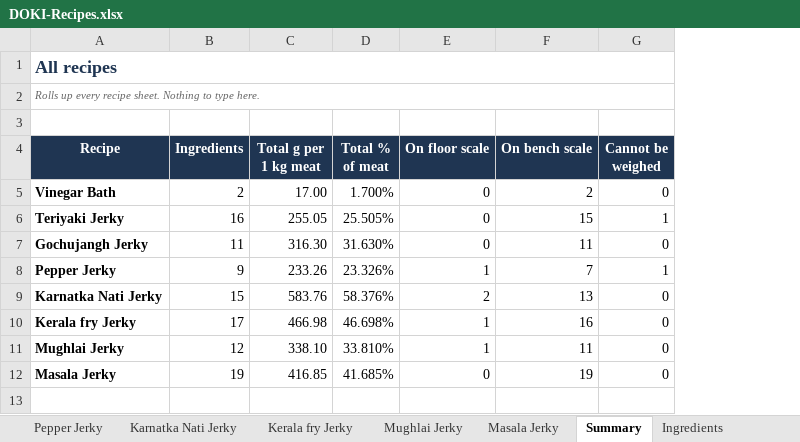
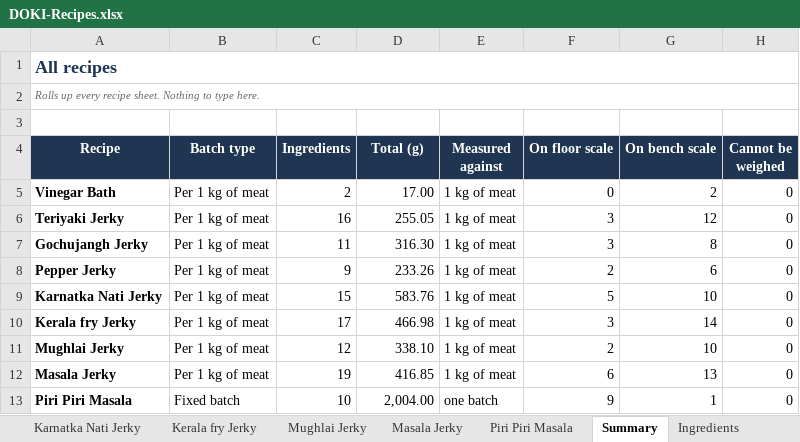
Before and after one commit to TarangK18/Mincecraft_Final, an Excel workbook: DOKI-Recipes.xlsx, sheet Summary, drawn as a sheet; values as stored, in another font and other column widths than the file's, no borders; removed rows and columns are numbered as before the commit, all else as after; the diff names each change by its address in the sheet, - before the commit and + after, or states it on an @@ line.

Commit message:
Add Piri Piri Masala as a fixed batch

```diff
--- a/DOKI-Recipes.xlsx (sheet Summary)
+++ b/DOKI-Recipes.xlsx (sheet Summary)
+sheet tab: Piri Piri Masala
+column B (Batch type), rows 5-12: all Per 1 kg of meat
-column D (Total % of meat), rows 5-12: 1.700% | 25.505% | 31.630% | 23.326% | 58.376% | 46.698% | 33.810% | 41.685%
+column E (Measured against), rows 5-12: all 1 kg of meat
-D4: Total g per 1 kg meat
+D4: Total (g)
-F6:F7 (On floor scale): 0
+F6:F7 (On floor scale): 3
-G6 (On bench scale): 15
+G6 (On bench scale): 12
-H6 (Cannot be weighed): 1
+H6 (Cannot be weighed): 0
-G7 (On bench scale): 11
+G7 (On bench scale): 8
-F8 (On floor scale): 1
+F8 (On floor scale): 2
-G8 (On bench scale): 7
+G8 (On bench scale): 6
-H8 (Cannot be weighed): 1
+H8 (Cannot be weighed): 0
-F9 (On floor scale): 2
+F9 (On floor scale): 5
-G9 (On bench scale): 13
+G9 (On bench scale): 10
-F10 (On floor scale): 1
+F10 (On floor scale): 3
-G10 (On bench scale): 16
+G10 (On bench scale): 14
-F11 (On floor scale): 1
+F11 (On floor scale): 2
-G11 (On bench scale): 11
+G11 (On bench scale): 10
-F12 (On floor scale): 0
+F12 (On floor scale): 6
-G12 (On bench scale): 19
+G12 (On bench scale): 13
+row 13: Piri Piri Masala | Fixed batch | 10 | 2,004.00 | one batch | 9 | 1 | 0
```
Also changed, not shown: sheet Instructions, sheet Ingredients, sheet Teriyaki Jerky, sheet Masala Jerky, sheet Pepper Jerky, sheet Gochujangh Jerky, 5 more sheets, formulas that keep their value, 17 other files.
